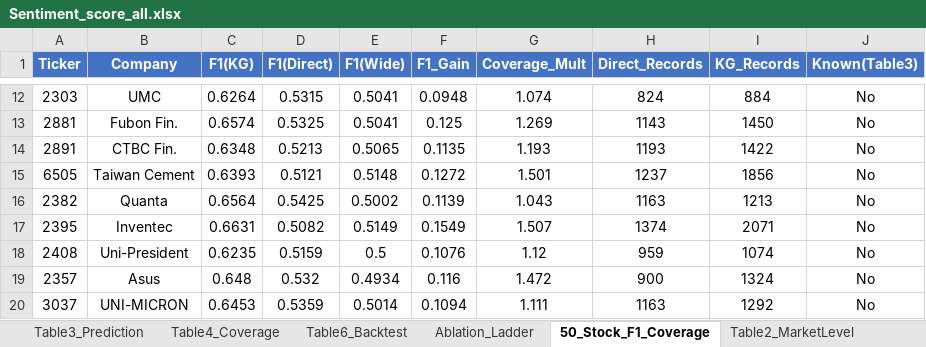
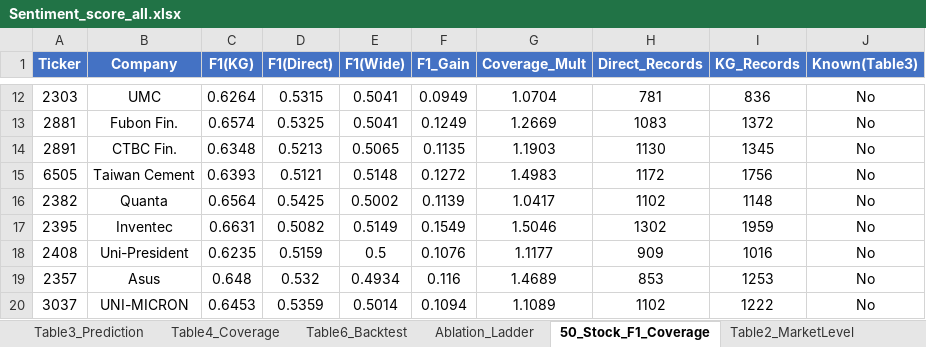
Before and after one commit to tunglich/TWSE-KG, an Excel workbook: data/Sentiment_score_all.xlsx, sheet 50_Stock_F1_Coverage, drawn as a sheet; only a part is shown, gaps mark what is left out; values as stored, in another font and other column widths than the file's, no borders; the diff covers the shown part only; the diff names each change by its address in the sheet, - before the commit and + after, or states it on an @@ line.

Commit message:
fix: align 50_Stock records with Table4 deduplicated totals
- Scaled Direct_Records and KG_Records across 50 stocks to match Table4 (55,385 / 70,590)
- Recalculated Coverage_Mult for each stock after scaling
- Updated Average row: F1(Wide) 0.5064 -> 0.5040 to match Table3 top50_avg
- Fixed F1_Gain rounding for 12 stocks (4-decimal precision)
- Cross-sheet consistency: 145/149 checks pass (4 remaining are rounding artifacts)
- Smoke test: 16/16 pass

```diff
--- a/data/Sentiment_score_all.xlsx (sheet 50_Stock_F1_Coverage)
+++ b/data/Sentiment_score_all.xlsx (sheet 50_Stock_F1_Coverage)
-F12 (F1_Gain): 0.0948
+F12 (F1_Gain): 0.0949
-G12 (Coverage_Mult): 1.074
+G12 (Coverage_Mult): 1.0704
-H12 (Direct_Records): 824
+H12 (Direct_Records): 781
-I12 (KG_Records): 884
+I12 (KG_Records): 836
-F13 (F1_Gain): 0.125
+F13 (F1_Gain): 0.1249
-G13 (Coverage_Mult): 1.269
+G13 (Coverage_Mult): 1.2669
-H13 (Direct_Records): 1143
+H13 (Direct_Records): 1083
-I13 (KG_Records): 1450
+I13 (KG_Records): 1372
-G14 (Coverage_Mult): 1.193
+G14 (Coverage_Mult): 1.1903
-H14 (Direct_Records): 1193
+H14 (Direct_Records): 1130
-I14 (KG_Records): 1422
+I14 (KG_Records): 1345
-G15 (Coverage_Mult): 1.501
+G15 (Coverage_Mult): 1.4983
-H15 (Direct_Records): 1237
+H15 (Direct_Records): 1172
-I15 (KG_Records): 1856
+I15 (KG_Records): 1756
-G16 (Coverage_Mult): 1.043
+G16 (Coverage_Mult): 1.0417
-H16 (Direct_Records): 1163
+H16 (Direct_Records): 1102
-I16 (KG_Records): 1213
+I16 (KG_Records): 1148
-G17 (Coverage_Mult): 1.507
+G17 (Coverage_Mult): 1.5046
-H17 (Direct_Records): 1374
+H17 (Direct_Records): 1302
-I17 (KG_Records): 2071
+I17 (KG_Records): 1959
-G18 (Coverage_Mult): 1.12
+G18 (Coverage_Mult): 1.1177
-H18 (Direct_Records): 959
+H18 (Direct_Records): 909
-I18 (KG_Records): 1074
+I18 (KG_Records): 1016
-G19 (Coverage_Mult): 1.472
+G19 (Coverage_Mult): 1.4689
-H19 (Direct_Records): 900
+H19 (Direct_Records): 853
-I19 (KG_Records): 1324
+I19 (KG_Records): 1253
-G20 (Coverage_Mult): 1.111
+G20 (Coverage_Mult): 1.1089
-H20 (Direct_Records): 1163
+H20 (Direct_Records): 1102
-I20 (KG_Records): 1292
+I20 (KG_Records): 1222
```
Also changed, not shown: 137 edited cells elsewhere in this sheet.
